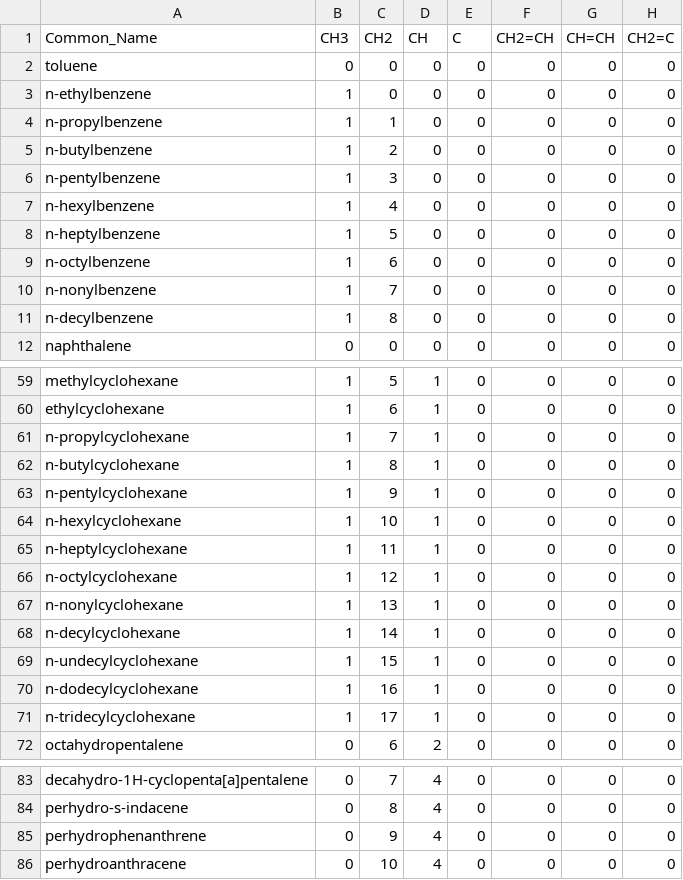
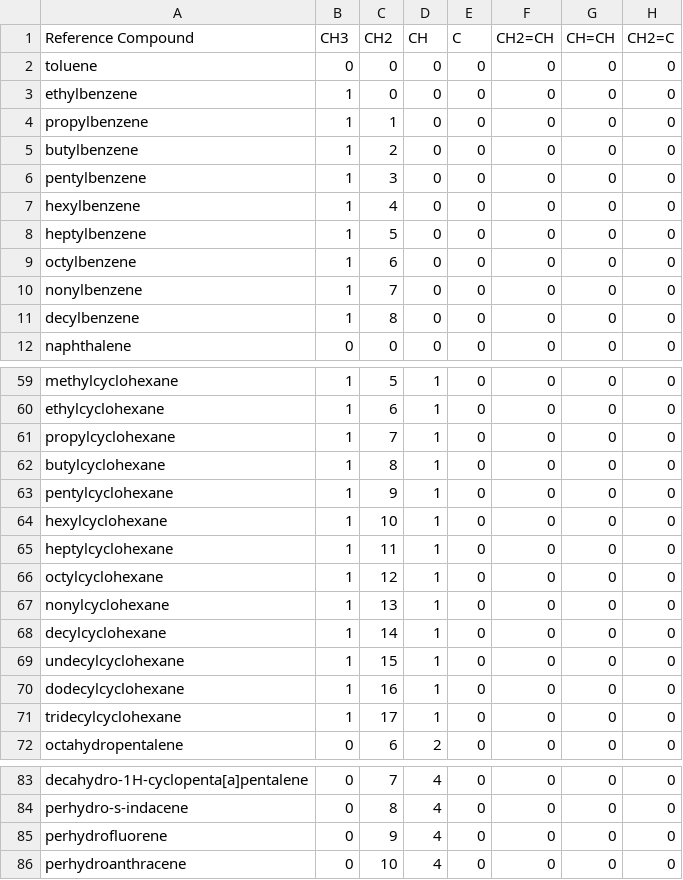
Before and after one commit to NatLabRockies/FuelLib, a CSV file: fuellib/data/refGani.csv, drawn as a sheet; only a part is shown, gaps mark what is left out; the diff names each change by its address in the sheet, - before the commit and + after, or states it on an @@ line.

```diff
--- a/fuellib/data/refGani.csv
+++ b/fuellib/data/refGani.csv
-A1: Common_Name
+A1: Reference Compound
-A3 (Reference Compound): n-ethylbenzene
+A3 (Reference Compound): ethylbenzene
-A4 (Reference Compound): n-propylbenzene
+A4 (Reference Compound): propylbenzene
-A5 (Reference Compound): n-butylbenzene
+A5 (Reference Compound): butylbenzene
-A6 (Reference Compound): n-pentylbenzene
+A6 (Reference Compound): pentylbenzene
-A7 (Reference Compound): n-hexylbenzene
+A7 (Reference Compound): hexylbenzene
-A8 (Reference Compound): n-heptylbenzene
+A8 (Reference Compound): heptylbenzene
-A9 (Reference Compound): n-octylbenzene
+A9 (Reference Compound): octylbenzene
-A10 (Reference Compound): n-nonylbenzene
+A10 (Reference Compound): nonylbenzene
-A11 (Reference Compound): n-decylbenzene
+A11 (Reference Compound): decylbenzene
-A61 (Reference Compound): n-propylcyclohexane
+A61 (Reference Compound): propylcyclohexane
-A62 (Reference Compound): n-butylcyclohexane
+A62 (Reference Compound): butylcyclohexane
-A63 (Reference Compound): n-pentylcyclohexane
+A63 (Reference Compound): pentylcyclohexane
-A64 (Reference Compound): n-hexylcyclohexane
+A64 (Reference Compound): hexylcyclohexane
-A65 (Reference Compound): n-heptylcyclohexane
+A65 (Reference Compound): heptylcyclohexane
-A66 (Reference Compound): n-octylcyclohexane
+A66 (Reference Compound): octylcyclohexane
-A67 (Reference Compound): n-nonylcyclohexane
+A67 (Reference Compound): nonylcyclohexane
-A68 (Reference Compound): n-decylcyclohexane
+A68 (Reference Compound): decylcyclohexane
-A69 (Reference Compound): n-undecylcyclohexane
+A69 (Reference Compound): undecylcyclohexane
-A70 (Reference Compound): n-dodecylcyclohexane
+A70 (Reference Compound): dodecylcyclohexane
-A71 (Reference Compound): n-tridecylcyclohexane
+A71 (Reference Compound): tridecylcyclohexane
-A85 (Reference Compound): perhydrophenanthrene
+A85 (Reference Compound): perhydrofluorene
```
Also changed, not shown: fuellib/data/gcData/hefa-came.csv, fuellib/data/gcData/hefa-mfat.csv, 16 other files.
